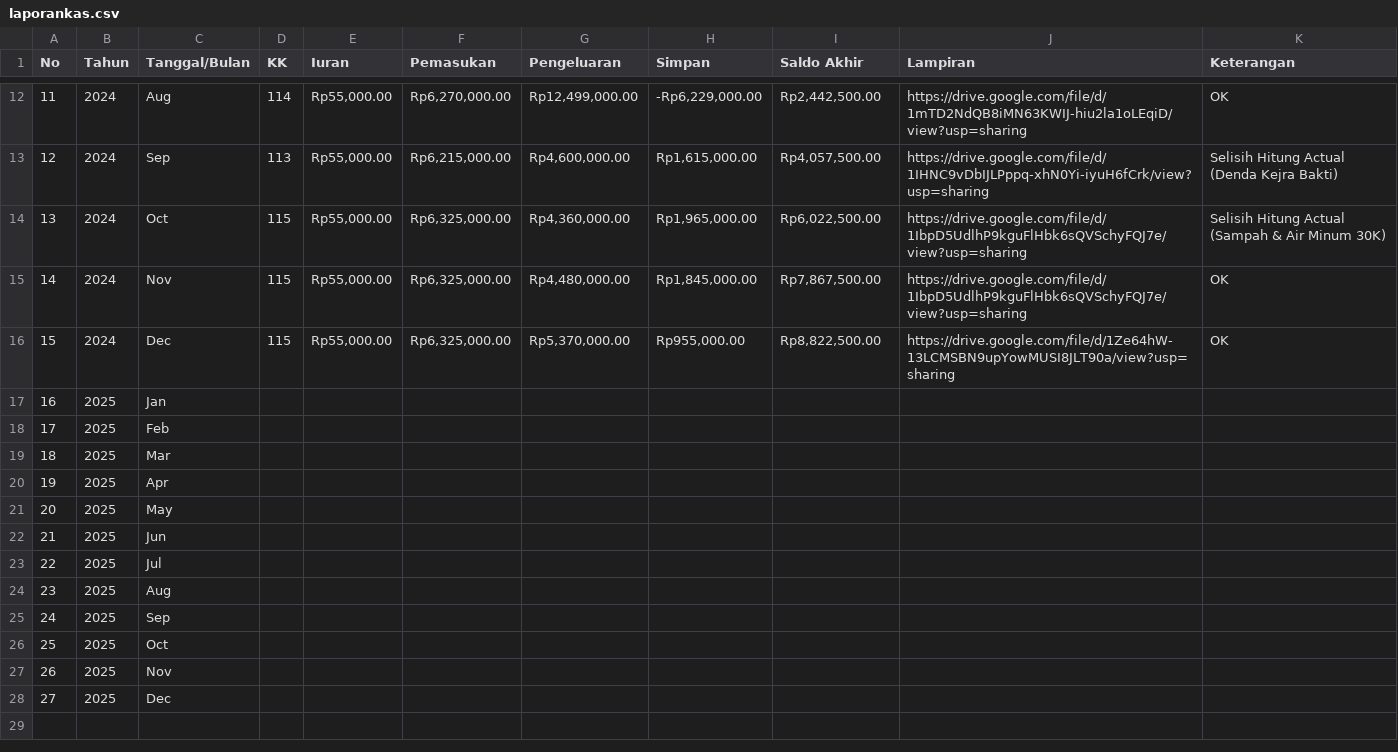
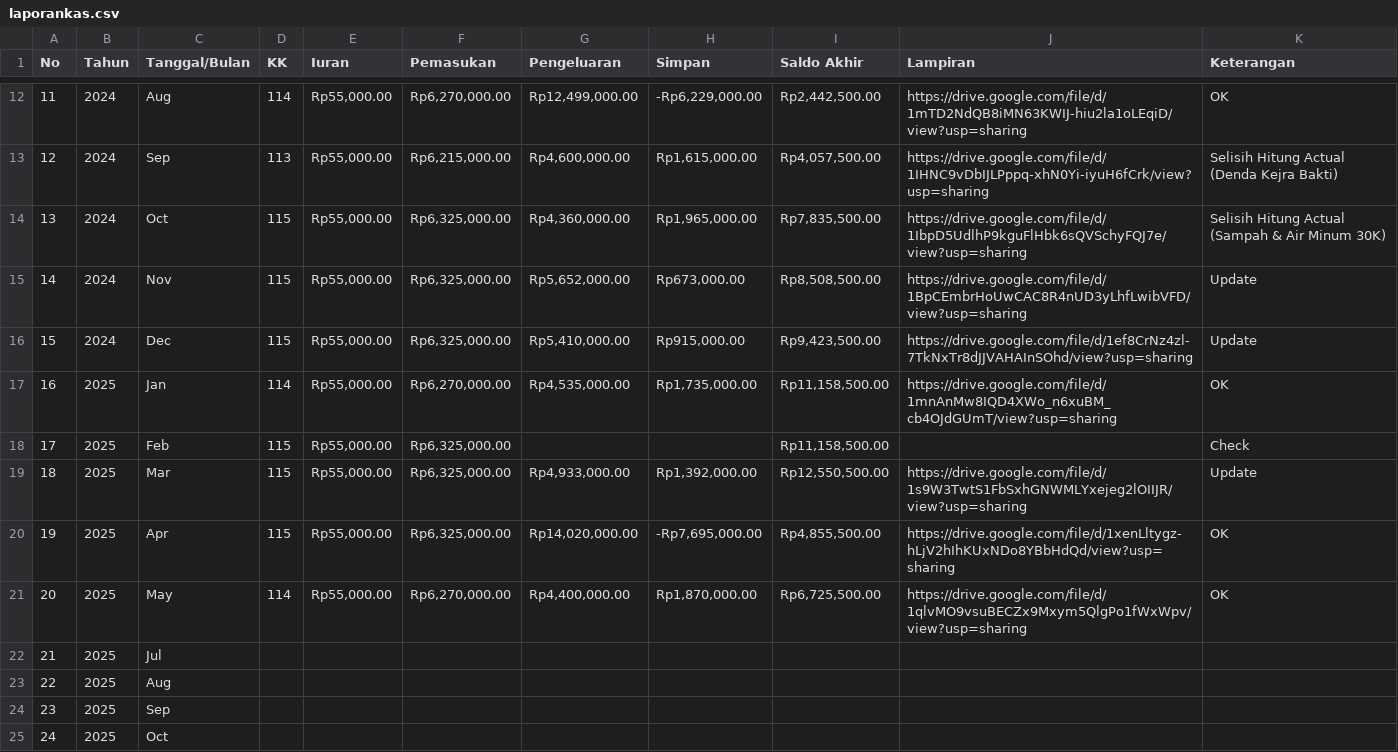
Before and after one commit to ForumwargaRT16-BCL/Sistem_Informasi-Rt16.github.io, a CSV file: data/laporankas.csv, drawn as a sheet; only a part is shown, gaps mark what is left out; the shorter side is filled out with more unchanged rows; removed rows and columns are numbered as before the commit, all else as after; the diff names each change by its address in the sheet, - before the commit and + after, or states it on an @@ line.

Commit message:
Add files via upload

```diff
--- a/data/laporankas.csv
+++ b/data/laporankas.csv
-I14 (Saldo Akhir): Rp6,022,500.00
+I14 (Saldo Akhir): Rp7,835,500.00
-G15 (Pengeluaran): Rp4,480,000.00
+G15 (Pengeluaran): Rp5,652,000.00
-H15 (Simpan): Rp1,845,000.00
+H15 (Simpan): Rp673,000.00
-I15 (Saldo Akhir): Rp7,867,500.00
+I15 (Saldo Akhir): Rp8,508,500.00
-J15 (Lampiran): https://drive.google.com/file/d/1IbpD5UdlhP9kguFlHbk6sQVSchyFQJ7e/view?usp=sharing
+J15 (Lampiran): https://drive.google.com/file/d/1BpCEmbrHoUwCAC8R4nUD3yLhfLwibVFD/view?usp=sharing
-K15:K16 (Keterangan): OK
+K15:K16 (Keterangan): Update
-G16 (Pengeluaran): Rp5,370,000.00
+G16 (Pengeluaran): Rp5,410,000.00
-H16 (Simpan): Rp955,000.00
+H16 (Simpan): Rp915,000.00
-I16 (Saldo Akhir): Rp8,822,500.00
+I16 (Saldo Akhir): Rp9,423,500.00
-J16 (Lampiran): https://drive.google.com/file/d/1Ze64hW-13LCMSBN9upYowMUSI8JLT90a/view?usp=sharing
+J16 (Lampiran): https://drive.google.com/file/d/1ef8CrNz4zl-7TkNxTr8dJJVAHAInSOhd/view?usp=sharing
-row 17: 16 | 2025 | Jan
-row 18: 17 | 2025 | Feb
-row 19: 18 | 2025 | Mar
-row 20: 19 | 2025 | Apr
-row 21: 20 | 2025 | May
-row 22: 21 | 2025 | Jun
+row 17: 16 | 2025 | Jan | 114 | Rp55,000.00 | Rp6,270,000.00 | Rp4,535,000.00 | Rp1,735,000.00 | Rp11,158,500.00 | https://drive.google.com/file/d/1mnAnMw8IQD4XWo_n6xuBM_cb4OJdGUmT/view?usp=sharing | OK
+row 18: 17 | 2025 | Feb | 115 | Rp55,000.00 | Rp6,325,000.00 |  |  | Rp11,158,500.00 |  | Check
+row 19: 18 | 2025 | Mar | 115 | Rp55,000.00 | Rp6,325,000.00 | Rp4,933,000.00 | Rp1,392,000.00 | Rp12,550,500.00 | https://drive.google.com/file/d/1s9W3TwtS1FbSxhGNWMLYxejeg2lOIIJR/view?usp=sharing | Update
+row 20: 19 | 2025 | Apr | 115 | Rp55,000.00 | Rp6,325,000.00 | Rp14,020,000.00 | -Rp7,695,000.00 | Rp4,855,500.00 | https://drive.google.com/file/d/1xenLltygz-hLjV2hIhKUxNDo8YBbHdQd/view?usp=sharing | OK
+row 21: 20 | 2025 | May | 114 | Rp55,000.00 | Rp6,270,000.00 | Rp4,400,000.00 | Rp1,870,000.00 | Rp6,725,500.00 | https://drive.google.com/file/d/1qlvMO9vsuBECZx9Mxym5QlgPo1fWxWpv/view?usp=sharing | OK
@@ column A (No) renumbered from row 22 down @@
```
